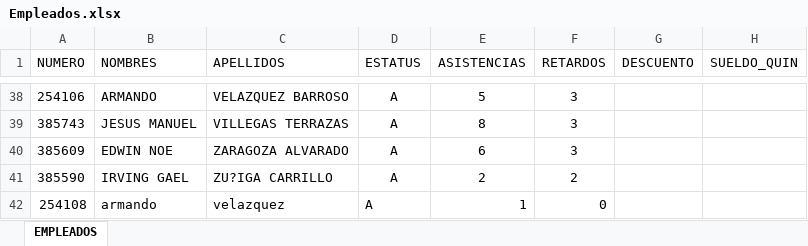
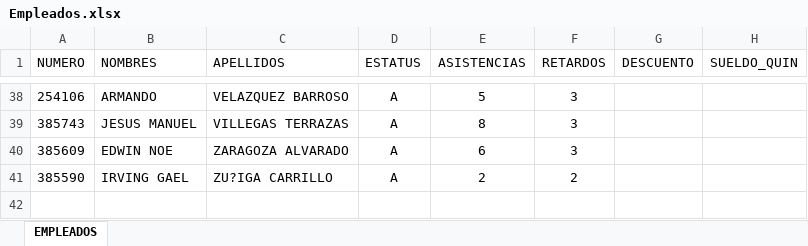
Before and after one commit to OsvaExe/ProP3, an Excel workbook: Empleados.xlsx, sheet EMPLEADOS, drawn as a sheet; only a part is shown, gaps mark what is left out; values as stored, in another font and other column widths than the file's, no borders; the diff names each change by its address in the sheet, - before the commit and + after, or states it on an @@ line.

Commit message:
Update Empleados.xlsx

```diff
--- a/Empleados.xlsx (sheet EMPLEADOS)
+++ b/Empleados.xlsx (sheet EMPLEADOS)
-row 42: 254108 | armando | velazquez | A | 1 | 0
```
